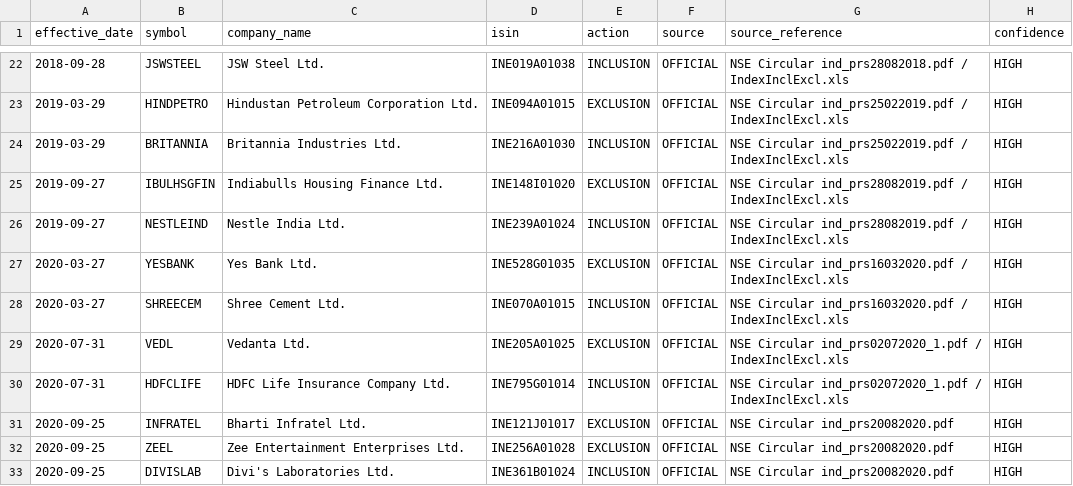
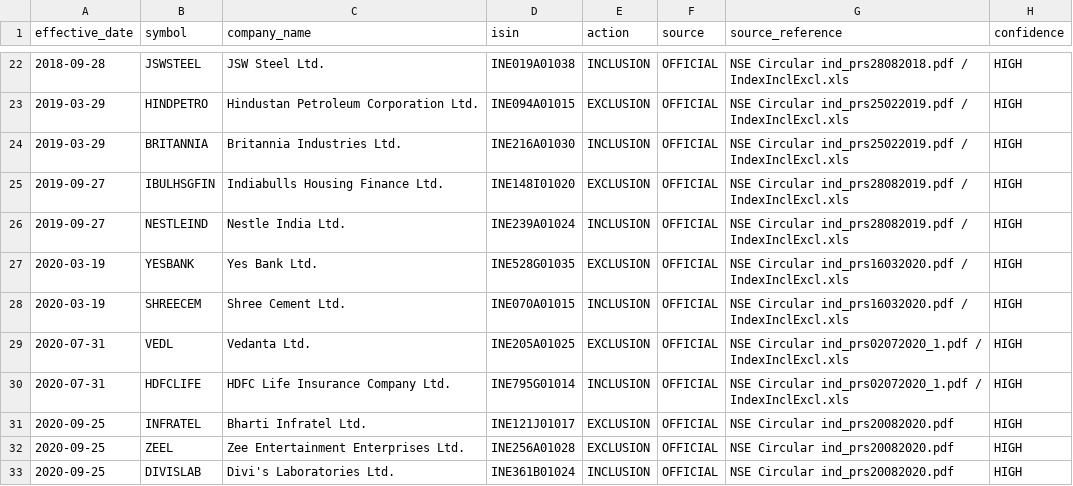
Before and after one commit to whyforyou118-sudo/trading, a CSV file: trading/quantitative-trading/data/reference/nifty50_membership.csv, drawn as a sheet; only a part is shown, gaps mark what is left out.

Commit message:
fix: restore official YESBANK March 19 PIT date

```diff
--- a/trading/quantitative-trading/data/reference/nifty50_membership.csv
+++ b/trading/quantitative-trading/data/reference/nifty50_membership.csv
@@ -26,4 +26,4 @@ effective_date,symbol,company_name,isin,action,source,source_reference,confidenc
 2019-09-27,NESTLEIND,Nestle India Ltd.,INE239A01024,INCLUSION,OFFICIAL,NSE Circular ind_prs28082019.pdf / IndexInclExcl.xls,HIGH
-2020-03-27,YESBANK,Yes Bank Ltd.,INE528G01035,EXCLUSION,OFFICIAL,NSE Circular ind_prs16032020.pdf / IndexInclExcl.xls,HIGH
-2020-03-27,SHREECEM,Shree Cement Ltd.,INE070A01015,INCLUSION,OFFICIAL,NSE Circular ind_prs16032020.pdf / IndexInclExcl.xls,HIGH
+2020-03-19,YESBANK,Yes Bank Ltd.,INE528G01035,EXCLUSION,OFFICIAL,NSE Circular ind_prs16032020.pdf / IndexInclExcl.xls,HIGH
+2020-03-19,SHREECEM,Shree Cement Ltd.,INE070A01015,INCLUSION,OFFICIAL,NSE Circular ind_prs16032020.pdf / IndexInclExcl.xls,HIGH
 2020-07-31,VEDL,Vedanta Ltd.,INE205A01025,EXCLUSION,OFFICIAL,NSE Circular ind_prs02072020_1.pdf / IndexInclExcl.xls,HIGH
```
